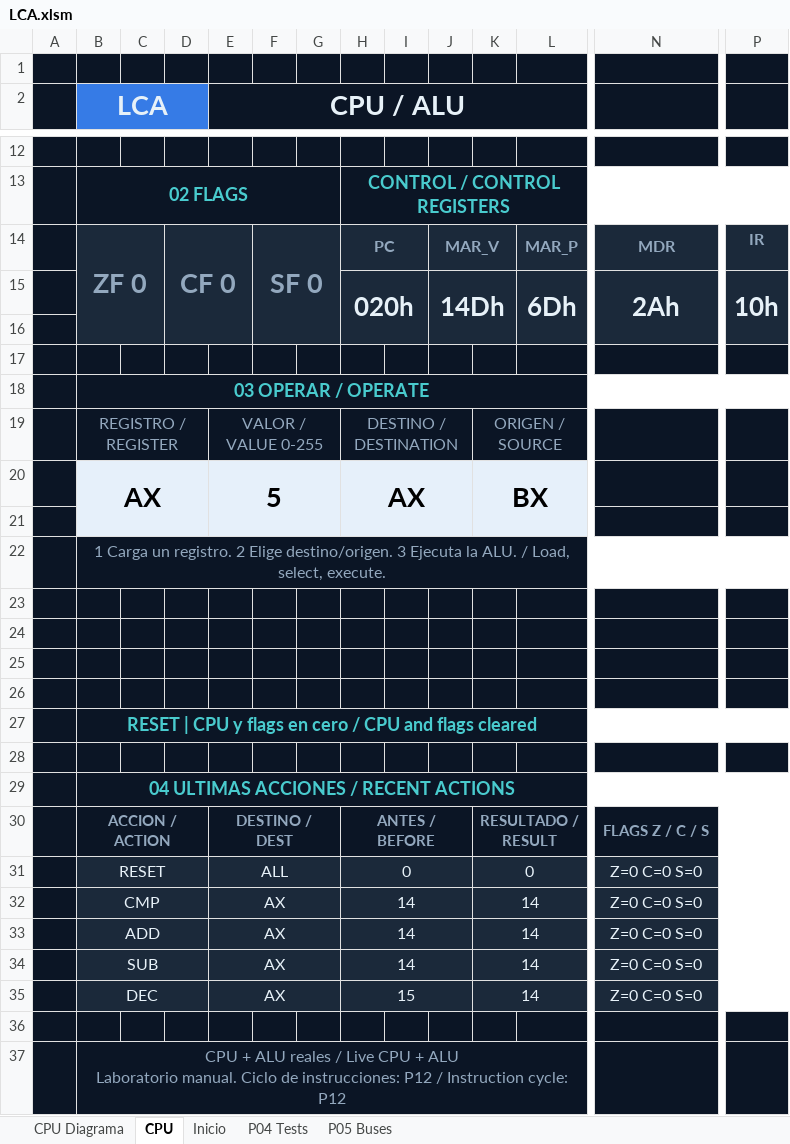
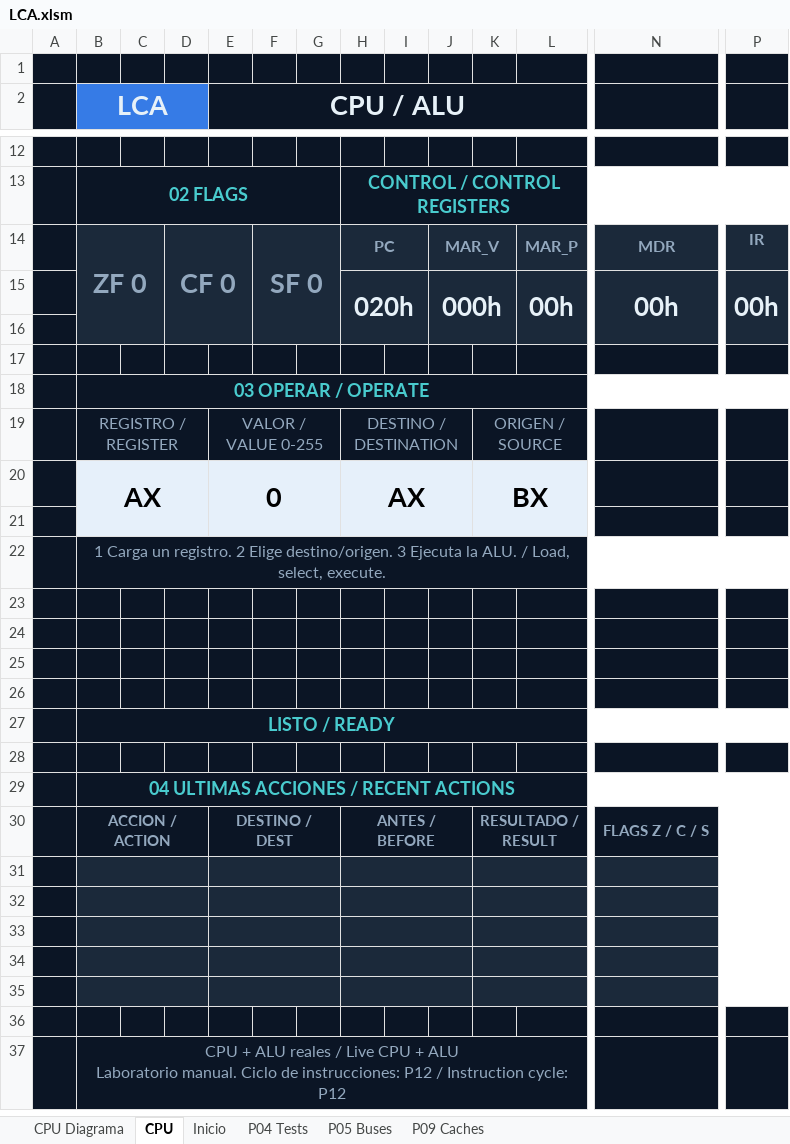
Before and after one commit to Kevin07k/lca-simulador-arquitectura, an Excel workbook: workbook/LCA.xlsm, sheet CPU, drawn as a sheet; only a part is shown, gaps mark what is left out; values as stored, in another font and other column widths than the file's, no borders; charts and pictures not drawn; removed rows and columns are numbered as before the commit, all else as after; rows hold the shown columns only; the diff names each change by its address in the sheet, - before the commit and + after, or states it on an @@ line.

```diff
--- a/workbook/LCA.xlsm (sheet CPU)
+++ b/workbook/LCA.xlsm (sheet CPU)
+sheet tab: P09 Caches
-row 15:  |  |  |  |  |  |  | 020h |  | 14Dh |  | 6Dh | 2Ah | 10h
+row 15:  |  |  |  |  |  |  | 020h |  | 000h |  | 00h | 00h | 00h
-E20 (CPU / ALU): 5
+E20 (CPU / ALU): 0
-B27 (LCA): RESET | CPU y flags en cero / CPU and flags cleared
+B27 (LCA): LISTO / READY
-row 31:  | RESET |  |  | ALL |  |  | 0 |  |  | 0 |  | Z=0 C=0 S=0
+row 31: (empty)
-row 32:  | CMP |  |  | AX |  |  | 14 |  |  | 14 |  | Z=0 C=0 S=0
+row 32: (empty)
-row 33:  | ADD |  |  | AX |  |  | 14 |  |  | 14 |  | Z=0 C=0 S=0
+row 33: (empty)
-row 34:  | SUB |  |  | AX |  |  | 14 |  |  | 14 |  | Z=0 C=0 S=0
+row 34: (empty)
-row 35:  | DEC |  |  | AX |  |  | 15 |  |  | 14 |  | Z=0 C=0 S=0
+row 35: (empty)
```
Also changed, not shown: sheet P05 Buses, charts or pictures.
